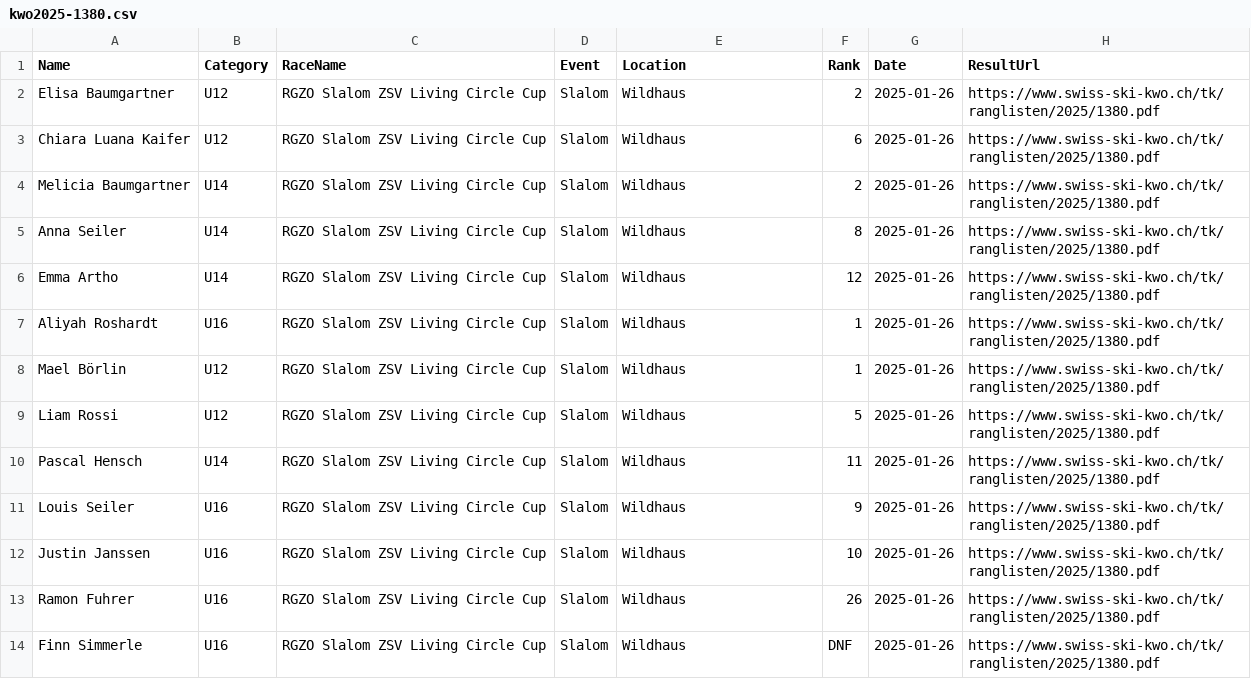
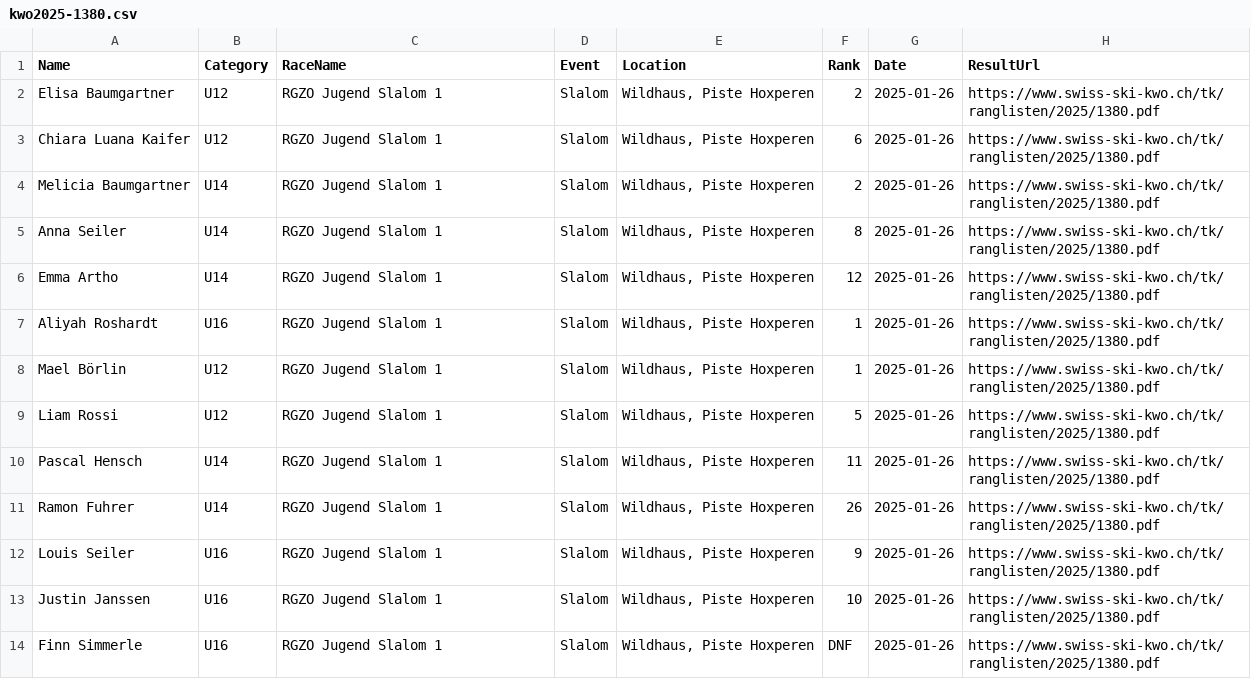
Before and after one commit to balint-miklos/ski-results, a CSV file: data/staging/kwo2025-1380.csv, drawn as a sheet.

```diff
--- a/data/staging/kwo2025-1380.csv
+++ b/data/staging/kwo2025-1380.csv
@@ -1,14 +1,14 @@
 Name,Category,RaceName,Event,Location,Rank,Date,ResultUrl
-Elisa Baumgartner,U12,RGZO Slalom ZSV Living Circle Cup,Slalom,Wildhaus,2,2025-01-26,https://www.swiss-ski-kwo.ch/tk/ranglisten/2025/1380.pdf
-Chiara Luana Kaifer,U12,RGZO Slalom ZSV Living Circle Cup,Slalom,Wildhaus,6,2025-01-26,https://www.swiss-ski-kwo.ch/tk/ranglisten/2025/1380.pdf
-Melicia Baumgartner,U14,RGZO Slalom ZSV Living Circle Cup,Slalom,Wildhaus,2,2025-01-26,https://www.swiss-ski-kwo.ch/tk/ranglisten/2025/1380.pdf
-Anna Seiler,U14,RGZO Slalom ZSV Living Circle Cup,Slalom,Wildhaus,8,2025-01-26,https://www.swiss-ski-kwo.ch/tk/ranglisten/2025/1380.pdf
-Emma Artho,U14,RGZO Slalom ZSV Living Circle Cup,Slalom,Wildhaus,12,2025-01-26,https://www.swiss-ski-kwo.ch/tk/ranglisten/2025/1380.pdf
-Aliyah Roshardt,U16,RGZO Slalom ZSV Living Circle Cup,Slalom,Wildhaus,1,2025-01-26,https://www.swiss-ski-kwo.ch/tk/ranglisten/2025/1380.pdf
-Mael Börlin,U12,RGZO Slalom ZSV Living Circle Cup,Slalom,Wildhaus,1,2025-01-26,https://www.swiss-ski-kwo.ch/tk/ranglisten/2025/1380.pdf
-Liam Rossi,U12,RGZO Slalom ZSV Living Circle Cup,Slalom,Wildhaus,5,2025-01-26,https://www.swiss-ski-kwo.ch/tk/ranglisten/2025/1380.pdf
-Pascal Hensch,U14,RGZO Slalom ZSV Living Circle Cup,Slalom,Wildhaus,11,2025-01-26,https://www.swiss-ski-kwo.ch/tk/ranglisten/2025/1380.pdf
-Louis Seiler,U16,RGZO Slalom ZSV Living Circle Cup,Slalom,Wildhaus,9,2025-01-26,https://www.swiss-ski-kwo.ch/tk/ranglisten/2025/1380.pdf
-Justin Janssen,U16,RGZO Slalom ZSV Living Circle Cup,Slalom,Wildhaus,10,2025-01-26,https://www.swiss-ski-kwo.ch/tk/ranglisten/2025/1380.pdf
-Ramon Fuhrer,U16,RGZO Slalom ZSV Living Circle Cup,Slalom,Wildhaus,26,2025-01-26,https://www.swiss-ski-kwo.ch/tk/ranglisten/2025/1380.pdf
-Finn Simmerle,U16,RGZO Slalom ZSV Living Circle Cup,Slalom,Wildhaus,DNF,2025-01-26,https://www.swiss-ski-kwo.ch/tk/ranglisten/2025/1380.pdf
+Elisa Baumgartner,U12,RGZO Jugend Slalom 1,Slalom,"Wildhaus, Piste Hoxperen",2,2025-01-26,https://www.swiss-ski-kwo.ch/tk/ranglisten/2025/1380.pdf
+Chiara Luana Kaifer,U12,RGZO Jugend Slalom 1,Slalom,"Wildhaus, Piste Hoxperen",6,2025-01-26,https://www.swiss-ski-kwo.ch/tk/ranglisten/2025/1380.pdf
+Melicia Baumgartner,U14,RGZO Jugend Slalom 1,Slalom,"Wildhaus, Piste Hoxperen",2,2025-01-26,https://www.swiss-ski-kwo.ch/tk/ranglisten/2025/1380.pdf
+Anna Seiler,U14,RGZO Jugend Slalom 1,Slalom,"Wildhaus, Piste Hoxperen",8,2025-01-26,https://www.swiss-ski-kwo.ch/tk/ranglisten/2025/1380.pdf
+Emma Artho,U14,RGZO Jugend Slalom 1,Slalom,"Wildhaus, Piste Hoxperen",12,2025-01-26,https://www.swiss-ski-kwo.ch/tk/ranglisten/2025/1380.pdf
+Aliyah Roshardt,U16,RGZO Jugend Slalom 1,Slalom,"Wildhaus, Piste Hoxperen",1,2025-01-26,https://www.swiss-ski-kwo.ch/tk/ranglisten/2025/1380.pdf
+Mael Börlin,U12,RGZO Jugend Slalom 1,Slalom,"Wildhaus, Piste Hoxperen",1,2025-01-26,https://www.swiss-ski-kwo.ch/tk/ranglisten/2025/1380.pdf
+Liam Rossi,U12,RGZO Jugend Slalom 1,Slalom,"Wildhaus, Piste Hoxperen",5,2025-01-26,https://www.swiss-ski-kwo.ch/tk/ranglisten/2025/1380.pdf
+Pascal Hensch,U14,RGZO Jugend Slalom 1,Slalom,"Wildhaus, Piste Hoxperen",11,2025-01-26,https://www.swiss-ski-kwo.ch/tk/ranglisten/2025/1380.pdf
+Ramon Fuhrer,U14,RGZO Jugend Slalom 1,Slalom,"Wildhaus, Piste Hoxperen",26,2025-01-26,https://www.swiss-ski-kwo.ch/tk/ranglisten/2025/1380.pdf
+Louis Seiler,U16,RGZO Jugend Slalom 1,Slalom,"Wildhaus, Piste Hoxperen",9,2025-01-26,https://www.swiss-ski-kwo.ch/tk/ranglisten/2025/1380.pdf
+Justin Janssen,U16,RGZO Jugend Slalom 1,Slalom,"Wildhaus, Piste Hoxperen",10,2025-01-26,https://www.swiss-ski-kwo.ch/tk/ranglisten/2025/1380.pdf
+Finn Simmerle,U16,RGZO Jugend Slalom 1,Slalom,"Wildhaus, Piste Hoxperen",DNF,2025-01-26,https://www.swiss-ski-kwo.ch/tk/ranglisten/2025/1380.pdf
```
Also changed, not shown: data/ski-data.csv, data/staging/kwo2025-1050.csv, 9 other files.
